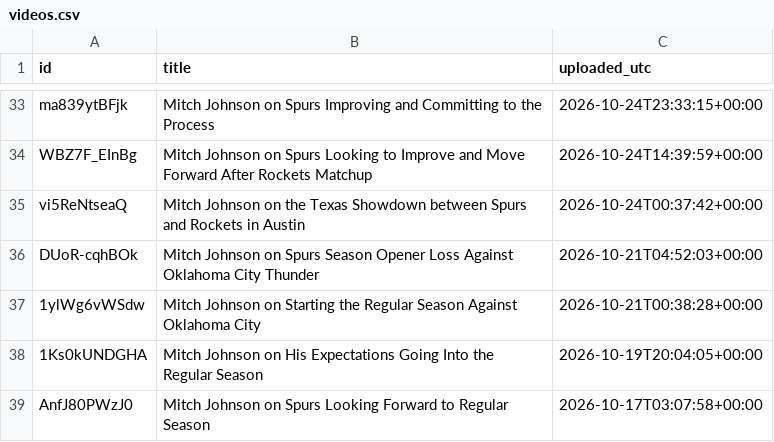
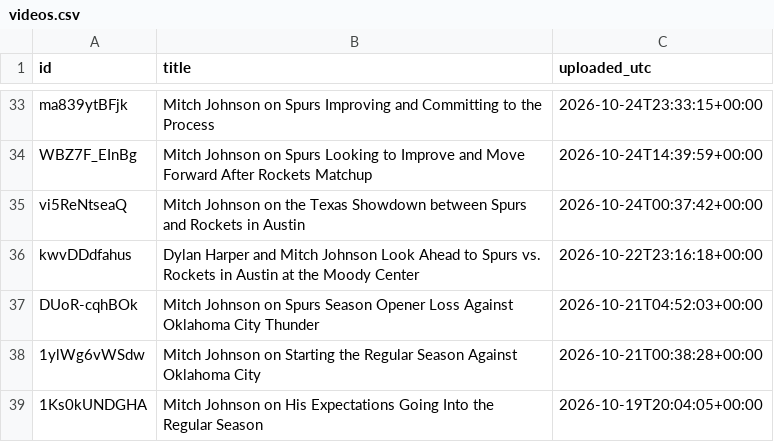
Before and after one commit to bomikim3005-rgb/mitch-interviews, a CSV file: videos.csv, drawn as a sheet; only a part is shown, gaps mark what is left out; the shorter side is filled out with more unchanged rows.

```diff
--- a/videos.csv
+++ b/videos.csv
@@ -35,2 +35,3 @@ WBZ7F_EInBg,Mitch Johnson on Spurs Looking to Improve and Move Forward After Roc
 vi5ReNtseaQ,Mitch Johnson on the Texas Showdown between Spurs and Rockets in Austin,2026-10-24T00:37:42+00:00
+kwvDDdfahus,Dylan Harper and Mitch Johnson Look Ahead to Spurs vs. Rockets in Austin at the Moody Center,2026-10-22T23:16:18+00:00
 DUoR-cqhBOk,Mitch Johnson on Spurs Season Opener Loss Against Oklahoma City Thunder,2026-10-21T04:52:03+00:00
```
Also changed, not shown: interviews.csv, 14 other files.
